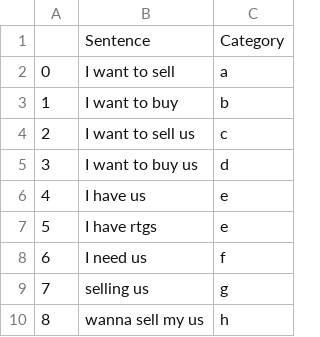
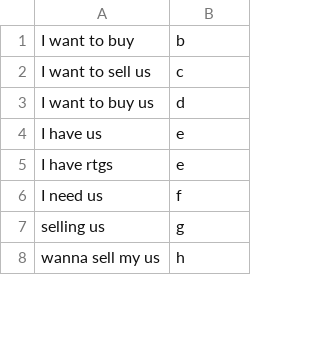
Before and after one commit to TimothyTakudzwa/bureau, a CSV file: my_csv.csv, drawn as a sheet; only a part is shown; removed rows and columns are numbered as before the commit, all else as after; the diff names each change by its address in the sheet, - before the commit and + after, or states it on an @@ line.

```diff
--- a/my_csv.csv
+++ b/my_csv.csv
-column A, rows 3-10: 1 | 2 | 3 | 4 | 5 | 6 | 7 | 8
-row 1:  | Sentence | Category
-row 2: 0 | I want to sell | a
```
Also changed, not shown: 5 other files.
